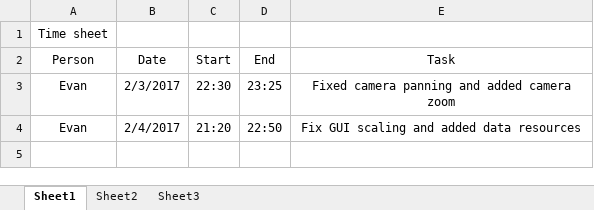
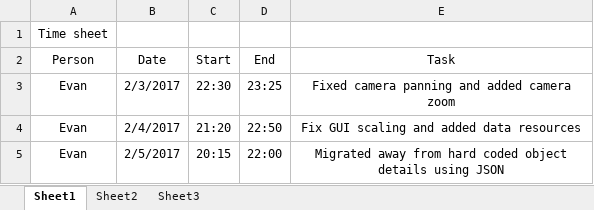
Before and after one commit to AtelierAmber/Town-Builder, an Excel workbook: Time Sheet.xlsx, sheet Sheet1, drawn as a sheet; values as stored, in another font and other column widths than the file's, no borders; the diff names each change by its address in the sheet, - before the commit and + after, or states it on an @@ line.

Commit message:
Time Sheet Update

```diff
--- a/Time Sheet.xlsx (sheet Sheet1)
+++ b/Time Sheet.xlsx (sheet Sheet1)
+row 5: Evan | 2/5/2017 | 20:15 | 22:00 | Migrated away from hard coded object details using JSON
```
